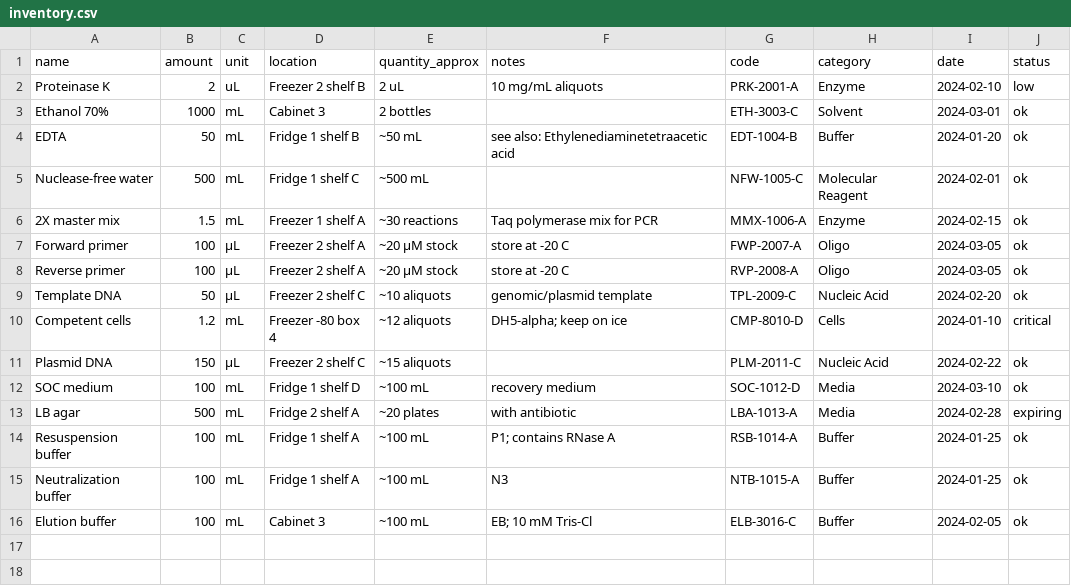
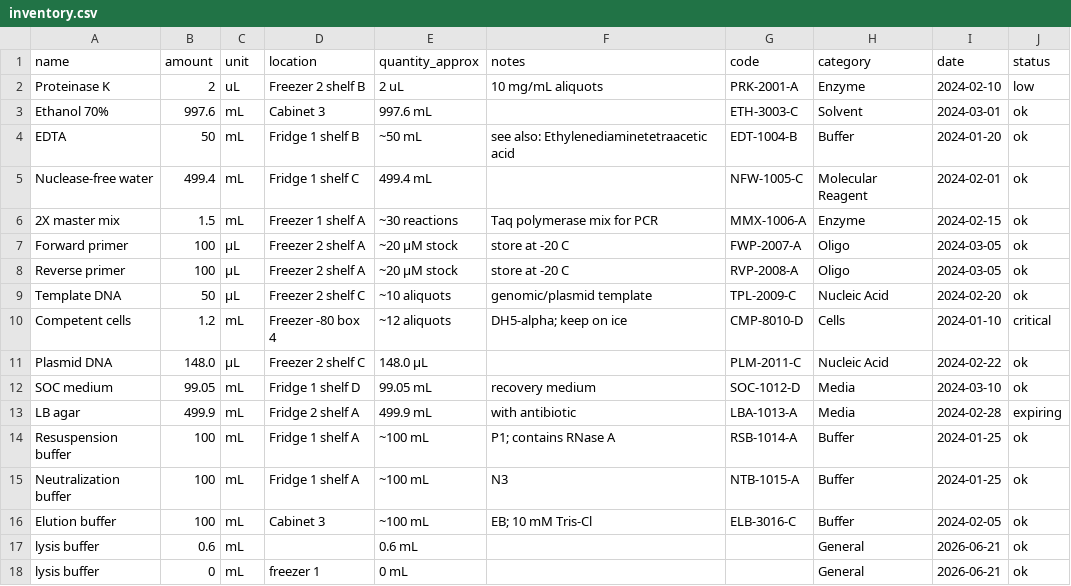
Before and after one commit to bradycwong/Cal-2026-AI-Hackathon, a CSV file: backend/data/inventory.csv, drawn as a sheet.

```diff
--- a/backend/data/inventory.csv
+++ b/backend/data/inventory.csv
@@ -2,5 +2,5 @@ name,amount,unit,location,quantity_approx,notes,code,category,date,status
 Proteinase K,2,uL,Freezer 2 shelf B,2 uL,10 mg/mL aliquots,PRK-2001-A,Enzyme,2024-02-10,low
-Ethanol 70%,1000,mL,Cabinet 3,2 bottles,,ETH-3003-C,Solvent,2024-03-01,ok
+Ethanol 70%,997.6,mL,Cabinet 3,997.6 mL,,ETH-3003-C,Solvent,2024-03-01,ok
 EDTA,50,mL,Fridge 1 shelf B,~50 mL,see also: Ethylenediaminetetraacetic acid,EDT-1004-B,Buffer,2024-01-20,ok
-Nuclease-free water,500,mL,Fridge 1 shelf C,~500 mL,,NFW-1005-C,Molecular Reagent,2024-02-01,ok
+Nuclease-free water,499.4,mL,Fridge 1 shelf C,499.4 mL,,NFW-1005-C,Molecular Reagent,2024-02-01,ok
 2X master mix,1.5,mL,Freezer 1 shelf A,~30 reactions,Taq polymerase mix for PCR,MMX-1006-A,Enzyme,2024-02-15,ok
@@ -10,5 +10,5 @@ Template DNA,50,µL,Freezer 2 shelf C,~10 aliquots,genomic/plasmid template,TPL-
 Competent cells,1.2,mL,Freezer -80 box 4,~12 aliquots,DH5-alpha; keep on ice,CMP-8010-D,Cells,2024-01-10,critical
-Plasmid DNA,150,µL,Freezer 2 shelf C,~15 aliquots,,PLM-2011-C,Nucleic Acid,2024-02-22,ok
-SOC medium,100,mL,Fridge 1 shelf D,~100 mL,recovery medium,SOC-1012-D,Media,2024-03-10,ok
-LB agar,500,mL,Fridge 2 shelf A,~20 plates,with antibiotic,LBA-1013-A,Media,2024-02-28,expiring
+Plasmid DNA,148.0,µL,Freezer 2 shelf C,148.0 µL,,PLM-2011-C,Nucleic Acid,2024-02-22,ok
+SOC medium,99.05,mL,Fridge 1 shelf D,99.05 mL,recovery medium,SOC-1012-D,Media,2024-03-10,ok
+LB agar,499.9,mL,Fridge 2 shelf A,499.9 mL,with antibiotic,LBA-1013-A,Media,2024-02-28,expiring
 Resuspension buffer,100,mL,Fridge 1 shelf A,~100 mL,P1; contains RNase A,RSB-1014-A,Buffer,2024-01-25,ok
@@ -16 +16,3 @@ Neutralization buffer,100,mL,Fridge 1 shelf A,~100 mL,N3,NTB-1015-A,Buffer,2024-
 Elution buffer,100,mL,Cabinet 3,~100 mL,EB; 10 mM Tris-Cl,ELB-3016-C,Buffer,2024-02-05,ok
+lysis buffer,0.6,mL,,0.6 mL,,,General,2026-06-21,ok
+lysis buffer,0,mL,freezer 1,0 mL,,,General,2026-06-21,ok
```
Also changed, not shown: 3 other files.
